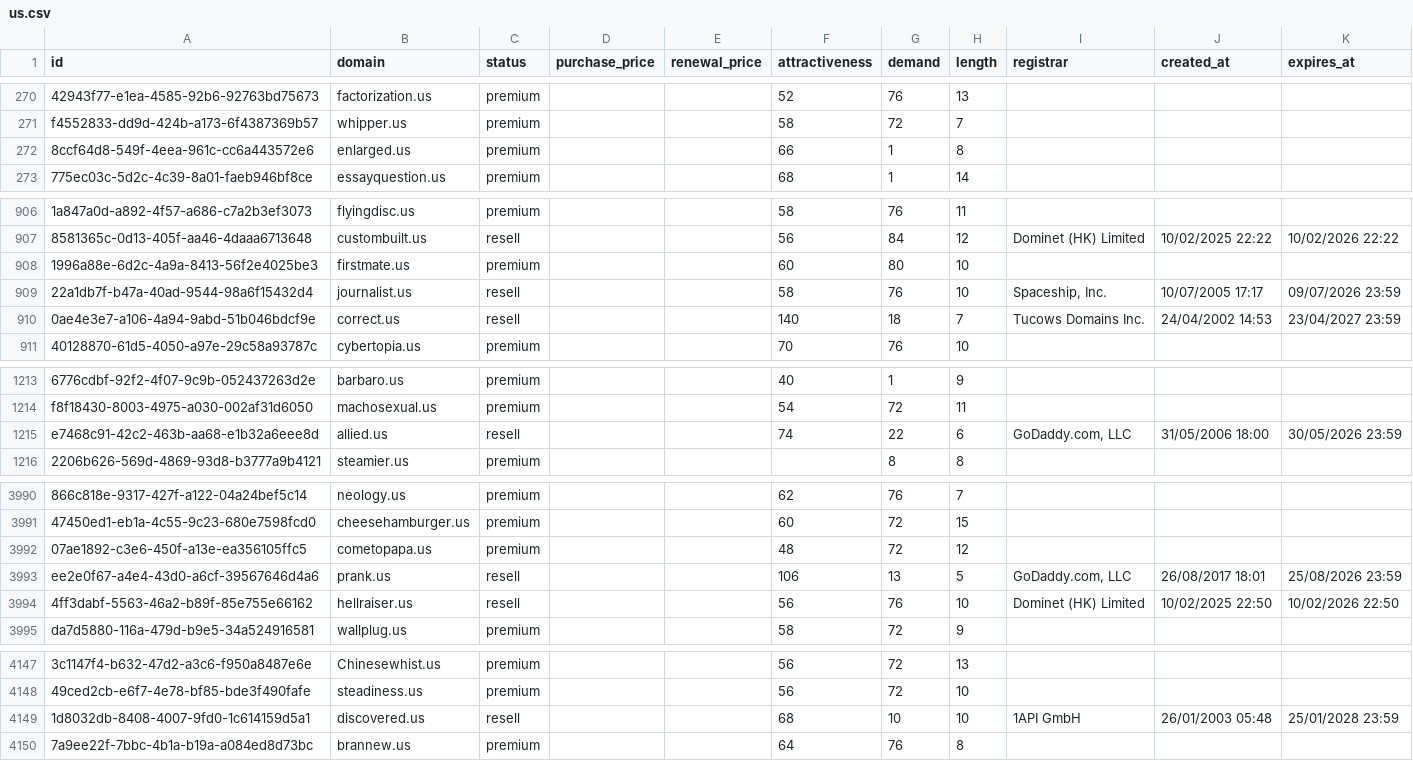
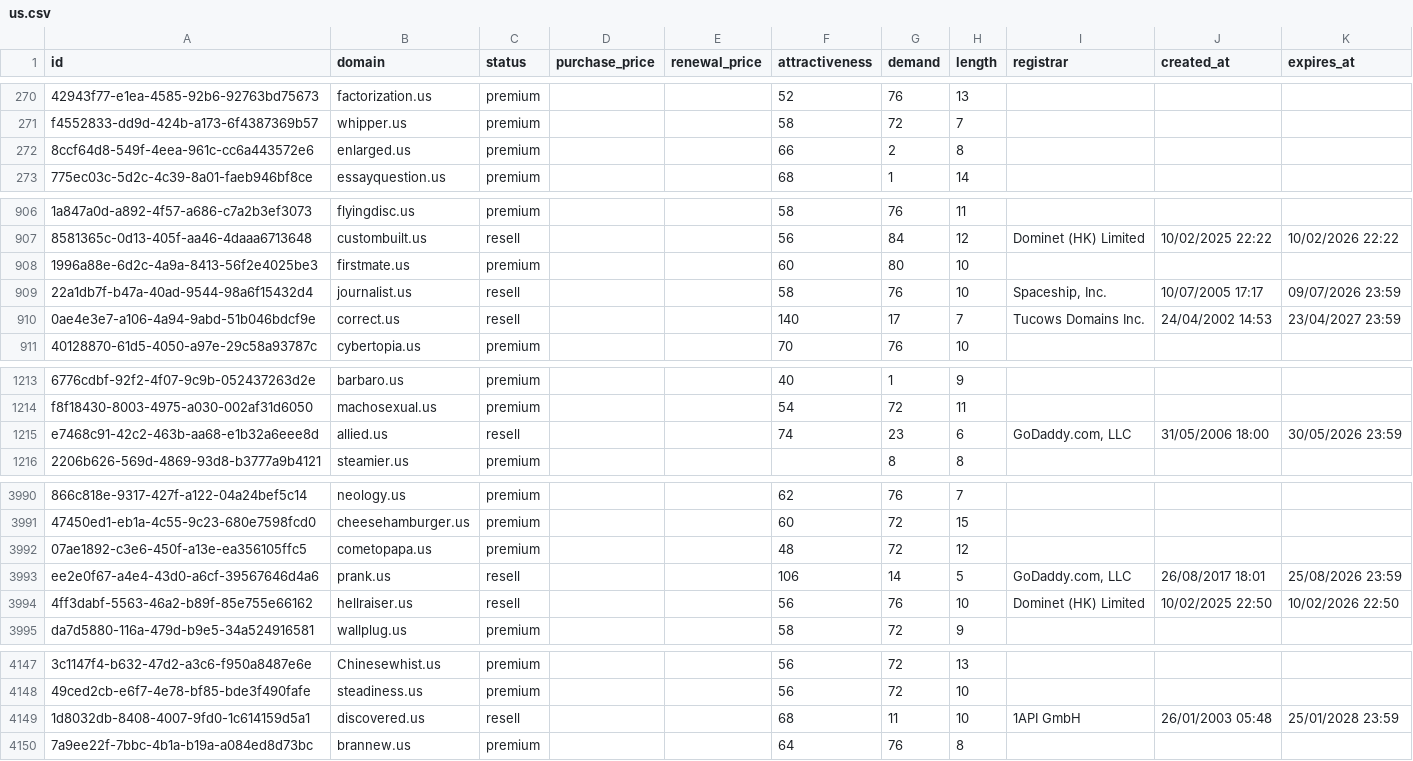
Before and after one commit to UniqueDomains/us-oneword-domains, a CSV file: us.csv, drawn as a sheet; only a part is shown, gaps mark what is left out; the diff covers the shown part only; the diff names each change by its address in the sheet, - before the commit and + after, or states it on an @@ line.

Commit message:
Domains update

```diff
--- a/us.csv
+++ b/us.csv
-G272 (demand): 1
+G272 (demand): 2
-G910 (demand): 18
+G910 (demand): 17
-G1215 (demand): 22
+G1215 (demand): 23
-G3993 (demand): 13
+G3993 (demand): 14
-G4149 (demand): 10
+G4149 (demand): 11
```
Also changed, not shown: 8 edited cells elsewhere in this file, 4 other files.
